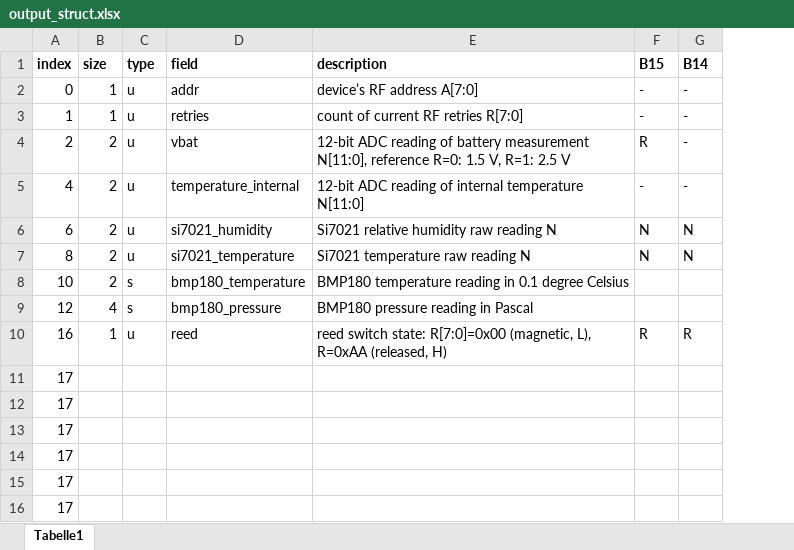
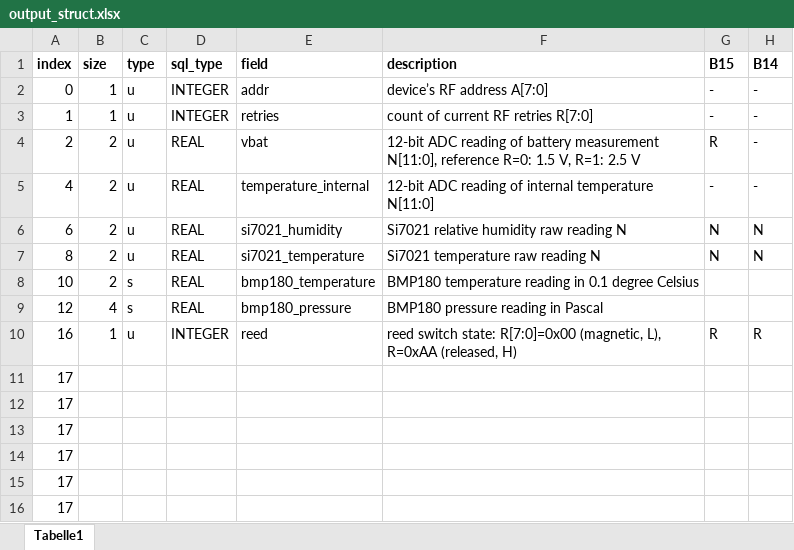
Before and after one commit to RobFro96/MSP430-NRF24-WSN, an Excel workbook: register_map/output_struct.xlsx, sheet Tabelle1, drawn as a sheet; only a part is shown; values as stored, in another font and other column widths than the file's, no borders; the diff names each change by its address in the sheet, - before the commit and + after, or states it on an @@ line.

Commit message:
Added server, write incoming data to database

```diff
--- a/register_map/output_struct.xlsx (sheet Tabelle1)
+++ b/register_map/output_struct.xlsx (sheet Tabelle1)
+column D (sql_type), rows 2-10: INTEGER | INTEGER | REAL | REAL | REAL | REAL | REAL | REAL | INTEGER
```
Also changed, not shown: 7 other files.
